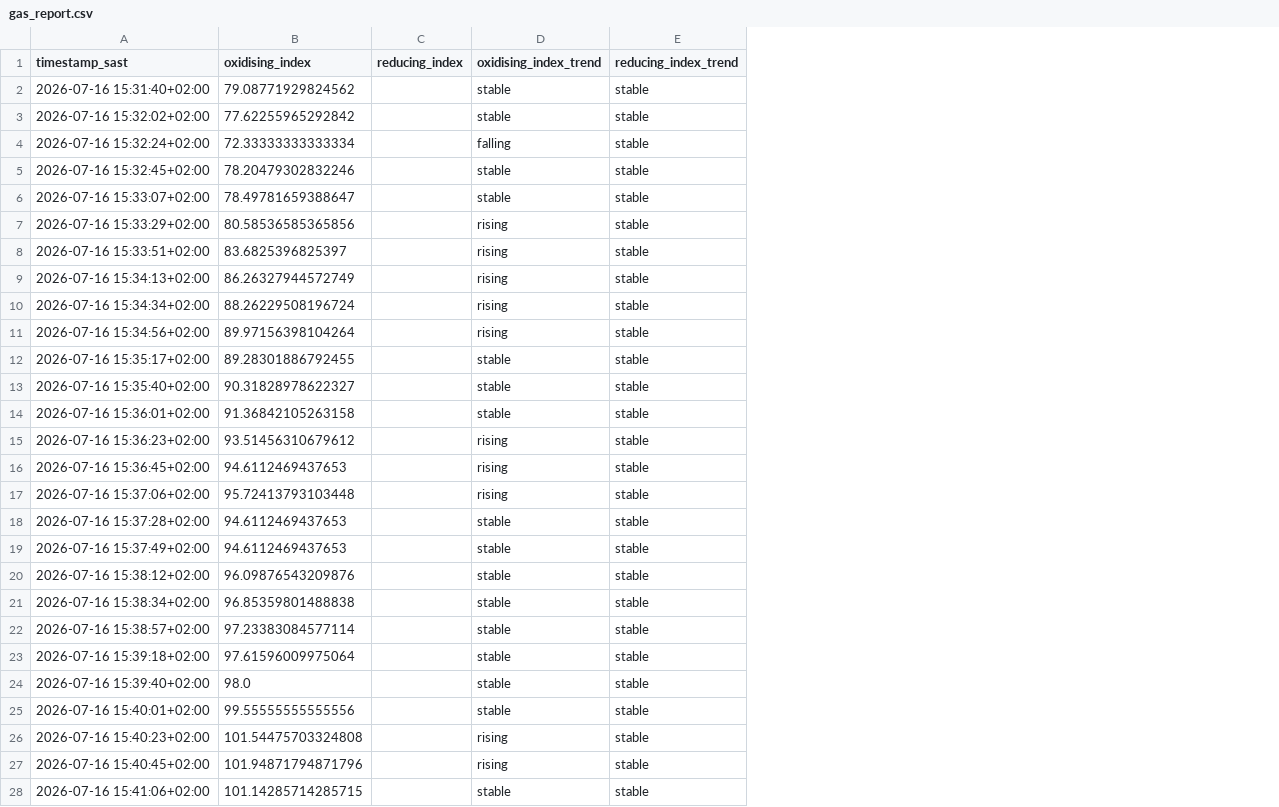
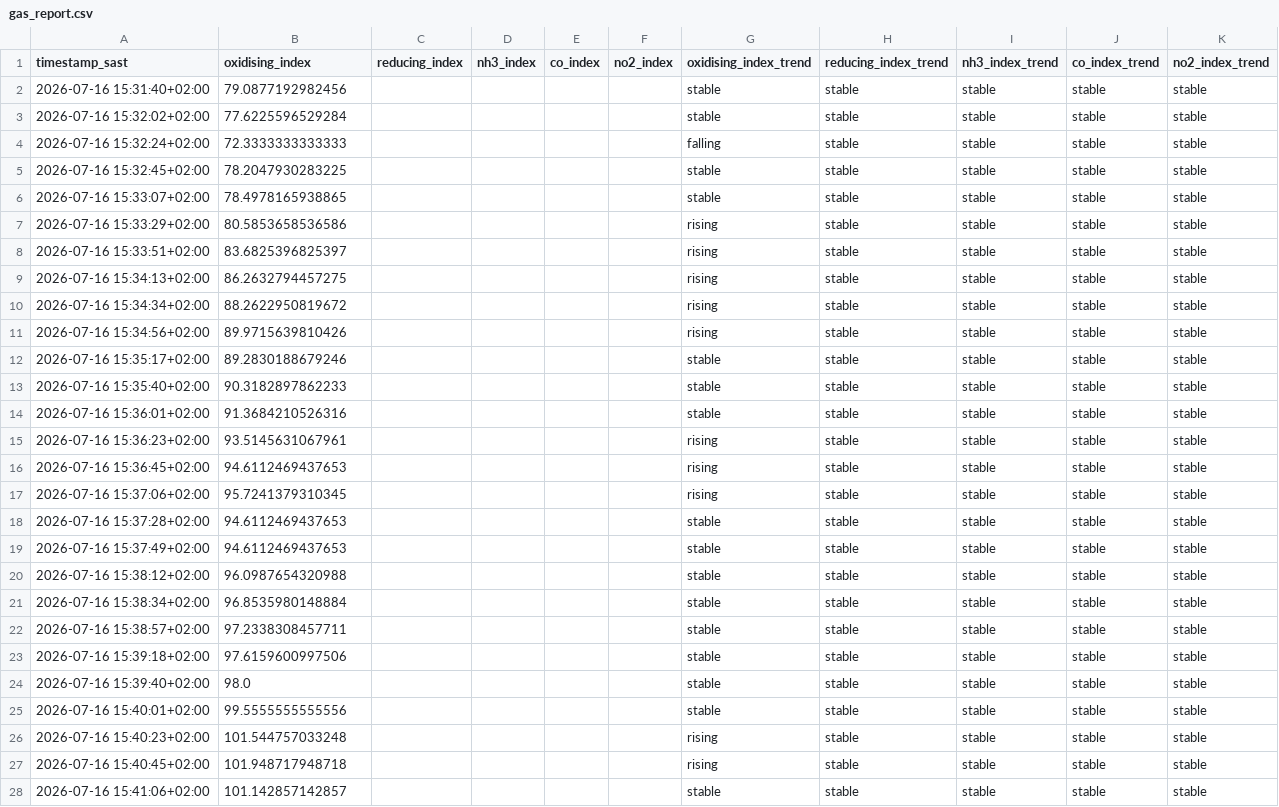
Before and after one commit to Caspers-Shadow/Atmospheric-particle-sensor, a CSV file: gas_report.csv, drawn as a sheet; only a part is shown; the diff covers the shown part only; the diff names each change by its address in the sheet, - before the commit and + after, or states it on an @@ line.

```diff
--- a/gas_report.csv
+++ b/gas_report.csv
+column D (nh3_index), empty
+column E (co_index), empty
+column F (no2_index), empty
+column I (nh3_index_trend), rows 2-28: all stable
+column J (co_index_trend), rows 2-28: all stable
+column K (no2_index_trend), rows 2-28: all stable
-B2 (oxidising_index): 79.08771929824562
+B2 (oxidising_index): 79.0877192982456
-B3 (oxidising_index): 77.62255965292842
+B3 (oxidising_index): 77.6225596529284
-B4 (oxidising_index): 72.33333333333334
+B4 (oxidising_index): 72.3333333333333
-B5 (oxidising_index): 78.20479302832246
+B5 (oxidising_index): 78.2047930283225
-B6 (oxidising_index): 78.49781659388647
+B6 (oxidising_index): 78.4978165938865
-B7 (oxidising_index): 80.58536585365856
+B7 (oxidising_index): 80.5853658536586
-B9 (oxidising_index): 86.26327944572749
+B9 (oxidising_index): 86.2632794457275
-B10 (oxidising_index): 88.26229508196724
+B10 (oxidising_index): 88.2622950819672
-B11 (oxidising_index): 89.97156398104264
+B11 (oxidising_index): 89.9715639810426
-B12 (oxidising_index): 89.28301886792455
+B12 (oxidising_index): 89.2830188679246
-B13 (oxidising_index): 90.31828978622327
+B13 (oxidising_index): 90.3182897862233
-B14 (oxidising_index): 91.36842105263158
+B14 (oxidising_index): 91.3684210526316
-B15 (oxidising_index): 93.51456310679612
+B15 (oxidising_index): 93.5145631067961
-B17 (oxidising_index): 95.72413793103448
+B17 (oxidising_index): 95.7241379310345
-B20 (oxidising_index): 96.09876543209876
+B20 (oxidising_index): 96.0987654320988
-B21 (oxidising_index): 96.85359801488838
+B21 (oxidising_index): 96.8535980148884
-B22 (oxidising_index): 97.23383084577114
+B22 (oxidising_index): 97.2338308457711
-B23 (oxidising_index): 97.61596009975064
+B23 (oxidising_index): 97.6159600997506
-B25 (oxidising_index): 99.55555555555556
+B25 (oxidising_index): 99.5555555555556
-B26 (oxidising_index): 101.54475703324808
+B26 (oxidising_index): 101.544757033248
-B27 (oxidising_index): 101.94871794871796
+B27 (oxidising_index): 101.948717948718
-B28 (oxidising_index): 101.14285714285715
+B28 (oxidising_index): 101.142857142857
```
Also changed, not shown: 59 edited cells elsewhere in this file, cleaned_thingspeak_data.csv, 1 other file.
